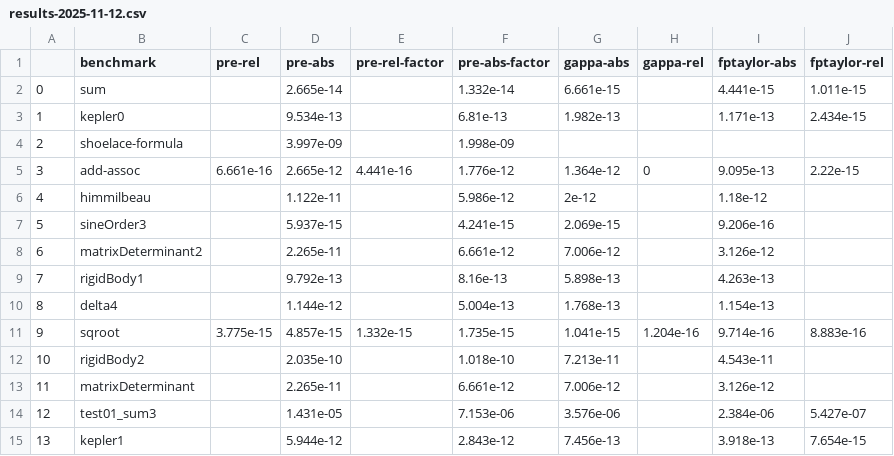
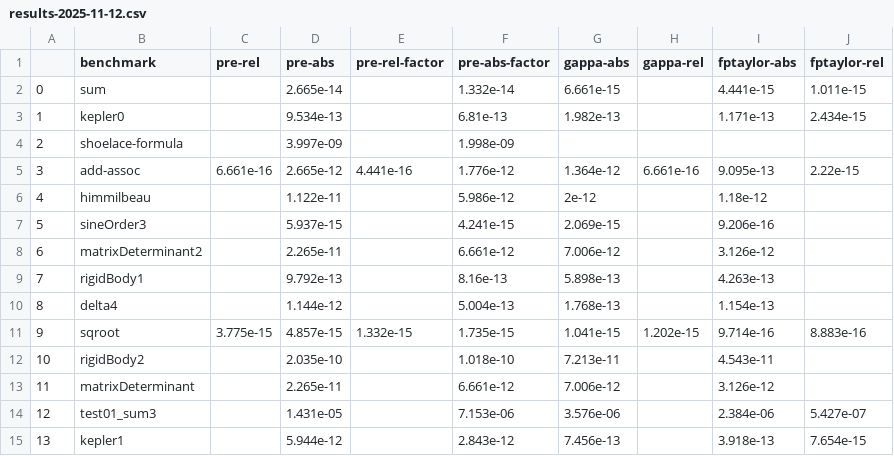
Before and after one commit to Athena-Types/numerics-playground, a CSV file: plots/results-2025-11-12.csv, drawn as a sheet.

Commit message:
Actually parse Gappa error bounds properly

```diff
--- a/plots/results-2025-11-12.csv
+++ b/plots/results-2025-11-12.csv
@@ -4,3 +4,3 @@
 2,shoelace-formula,,3.997e-09,,1.998e-09,,,,
-3,add-assoc,6.661e-16,2.665e-12,4.441e-16,1.776e-12,1.364e-12,0,9.095e-13,2.22e-15
+3,add-assoc,6.661e-16,2.665e-12,4.441e-16,1.776e-12,1.364e-12,6.661e-16,9.095e-13,2.22e-15
 4,himmilbeau,,1.122e-11,,5.986e-12,2e-12,,1.18e-12,
@@ -10,3 +10,3 @@
 8,delta4,,1.144e-12,,5.004e-13,1.768e-13,,1.154e-13,
-9,sqroot,3.775e-15,4.857e-15,1.332e-15,1.735e-15,1.041e-15,1.204e-16,9.714e-16,8.883e-16
+9,sqroot,3.775e-15,4.857e-15,1.332e-15,1.735e-15,1.041e-15,1.202e-15,9.714e-16,8.883e-16
 10,rigidBody2,,2.035e-10,,1.018e-10,7.213e-11,,4.543e-11,
```
Also changed, not shown: 1 other file.
